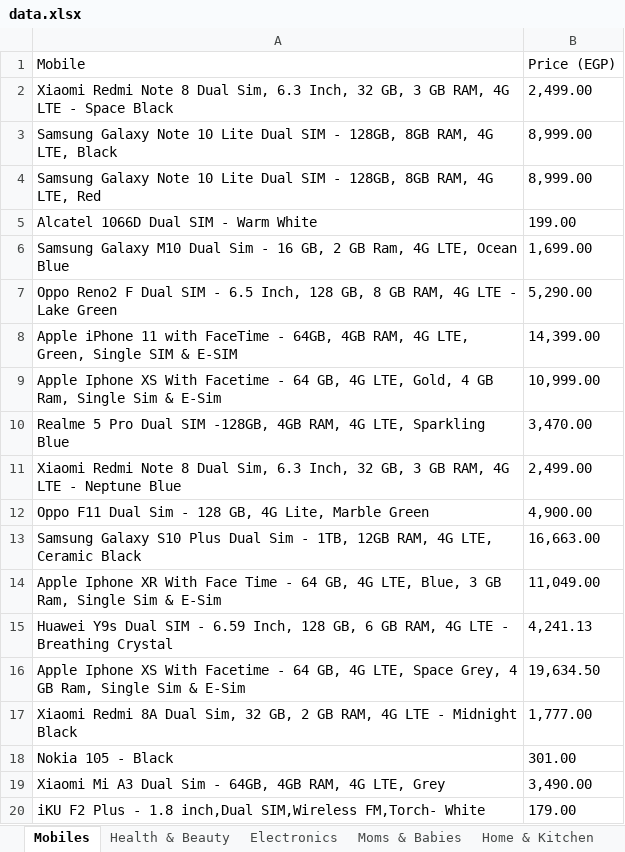
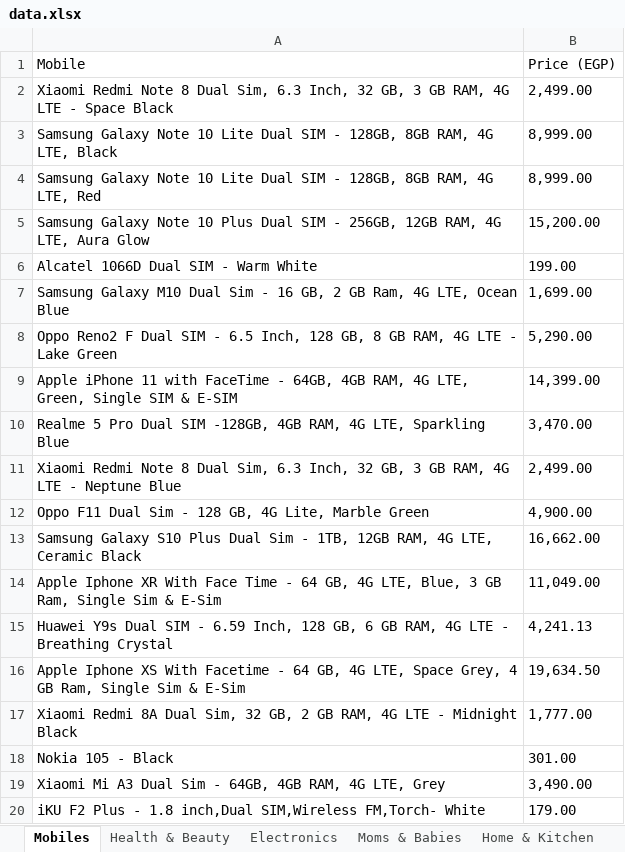
Before and after one commit to ribonsamr/souq-simple-scrapper, an Excel workbook: data.xlsx, sheet Mobiles, drawn as a sheet; only a part is shown; values as stored, in another font and other column widths than the file's, no borders; removed rows and columns are numbered as before the commit, all else as after; the diff names each change by its address in the sheet, - before the commit and + after, or states it on an @@ line.

```diff
--- a/data.xlsx (sheet Mobiles)
+++ b/data.xlsx (sheet Mobiles)
+row 5: Samsung Galaxy Note 10 Plus Dual SIM - 256GB, 12GB RAM, 4G LTE, Aura Glow | 15,200.00
-row 9: Apple Iphone XS With Facetime - 64 GB, 4G LTE, Gold, 4 GB Ram, Single Sim & E-Sim | 10,999.00
-B13 (Price (EGP)): 16,663.00
+B13 (Price (EGP)): 16,662.00
```
Also changed, not shown: sheet Toys, sheet Automotive, sheet Appliances, sheet Health & Beauty, sheet Moms & Babies, 1 other file.
